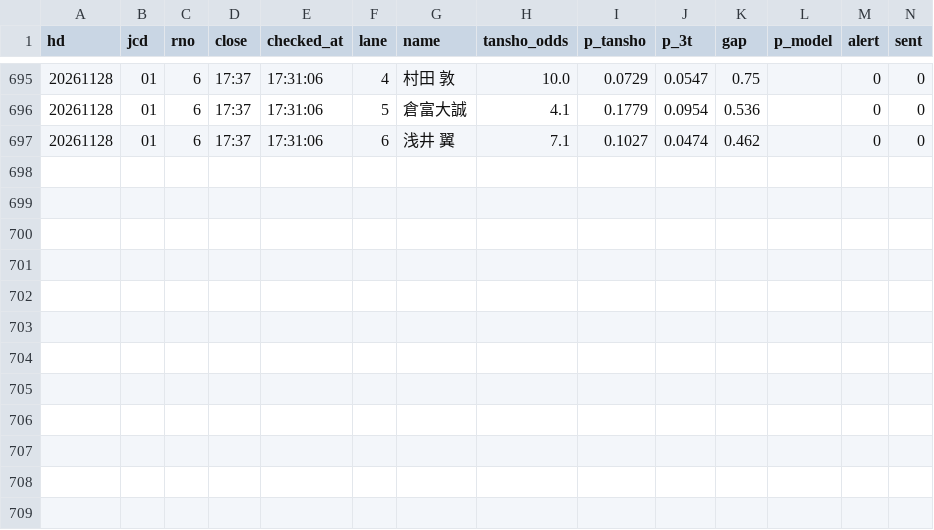
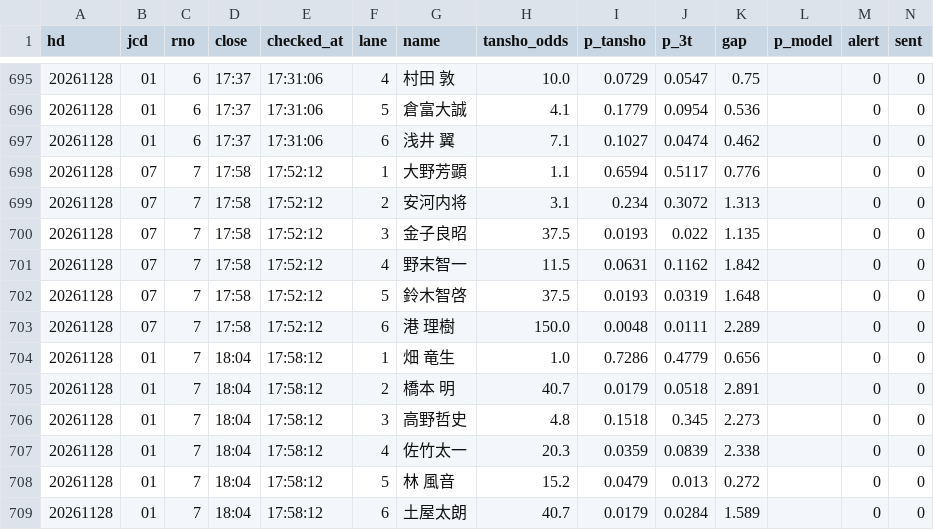
Before and after one commit to tatumibanno-arch/verbose-engine, a CSV file: data/live/log/20261128_s0.csv, drawn as a sheet; only a part is shown, gaps mark what is left out.

```diff
--- a/data/live/log/20261128_s0.csv
+++ b/data/live/log/20261128_s0.csv
@@ -697 +697,13 @@ hd,jcd,rno,close,checked_at,lane,name,tansho_odds,p_tansho,p_3t,gap,p_model,aler
 20261128,01,6,17:37,17:31:06,6,浅井 翼,7.1,0.1027,0.0474,0.462,,0,0
+20261128,07,7,17:58,17:52:12,1,大野芳顕,1.1,0.6594,0.5117,0.776,,0,0
+20261128,07,7,17:58,17:52:12,2,安河内将,3.1,0.234,0.3072,1.313,,0,0
+20261128,07,7,17:58,17:52:12,3,金子良昭,37.5,0.0193,0.022,1.135,,0,0
+20261128,07,7,17:58,17:52:12,4,野末智一,11.5,0.0631,0.1162,1.842,,0,0
+20261128,07,7,17:58,17:52:12,5,鈴木智啓,37.5,0.0193,0.0319,1.648,,0,0
+20261128,07,7,17:58,17:52:12,6,港 理樹,150.0,0.0048,0.0111,2.289,,0,0
+20261128,01,7,18:04,17:58:12,1,畑 竜生,1.0,0.7286,0.4779,0.656,,0,0
+20261128,01,7,18:04,17:58:12,2,橋本 明,40.7,0.0179,0.0518,2.891,,0,0
+20261128,01,7,18:04,17:58:12,3,高野哲史,4.8,0.1518,0.345,2.273,,0,0
+20261128,01,7,18:04,17:58:12,4,佐竹太一,20.3,0.0359,0.0839,2.338,,0,0
+20261128,01,7,18:04,17:58:12,5,林 風音,15.2,0.0479,0.013,0.272,,0,0
+20261128,01,7,18:04,17:58:12,6,土屋太朗,40.7,0.0179,0.0284,1.589,,0,0
```
Also changed, not shown: data/live/log/20261128_s0_2t.csv, data/live/log/20261128_s0_lapone.csv, 3 other files.
